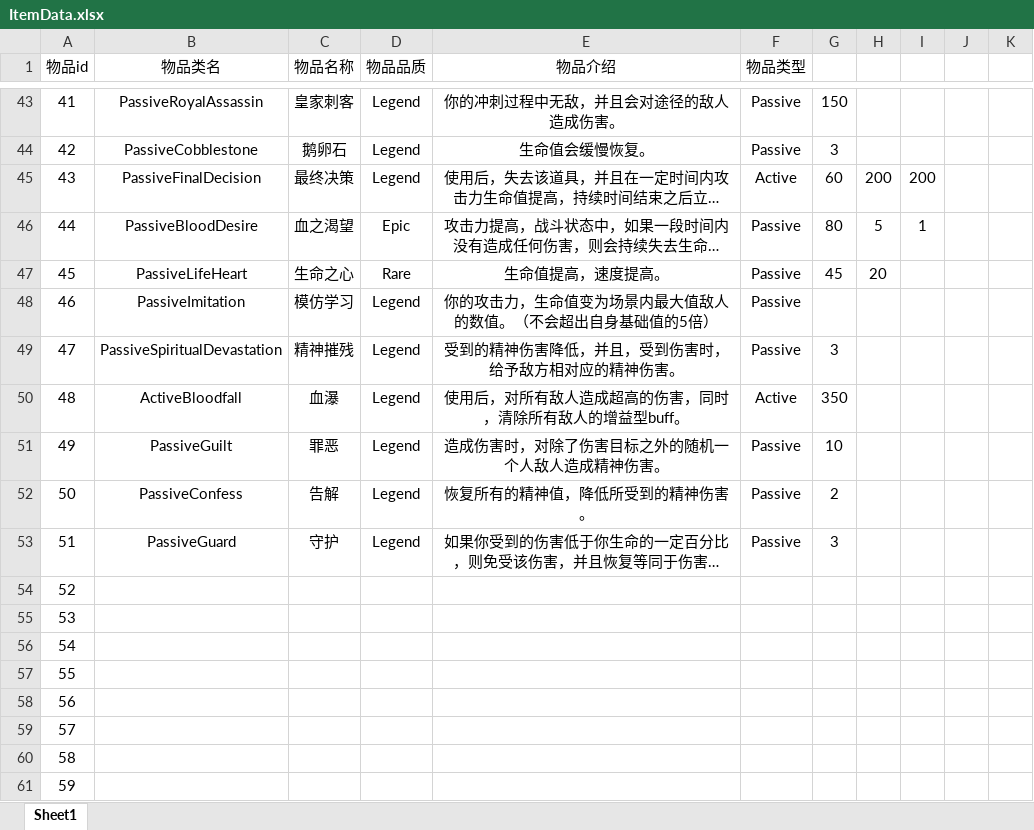
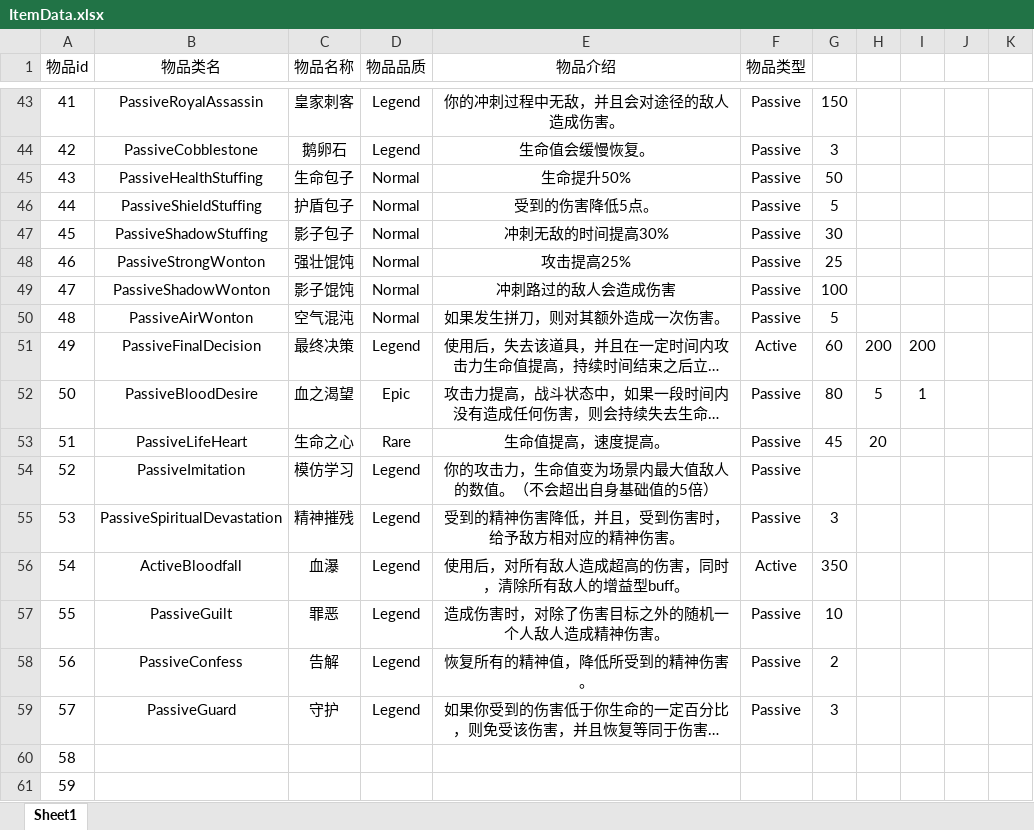
Before and after one commit to YumisLink/PorjectMercury, an Excel workbook: Setting/ItemData.xlsx, sheet Sheet1, drawn as a sheet; only a part is shown, gaps mark what is left out; long unchanged cells end in …; values as stored, in another font and other column widths than the file's, no borders; removed rows and columns are numbered as before the commit, all else as after; the diff names each change by its address in the sheet, - before the commit and + after, or states it on an @@ line.

```diff
--- a/Setting/ItemData.xlsx (sheet Sheet1)
+++ b/Setting/ItemData.xlsx (sheet Sheet1)
+row 45: 43 | PassiveHealthStuffing | 生命包子 | Normal | 生命提升50% | Passive | 50
+row 46: 44 | PassiveShieldStuffing | 护盾包子 | Normal | 受到的伤害降低5点。 | Passive | 5
+row 47: 45 | PassiveShadowStuffing | 影子包子 | Normal | 冲刺无敌的时间提高30% | Passive | 30
+row 48: 46 | PassiveStrongWonton | 强壮馄饨 | Normal | 攻击提高25% | Passive | 25
+row 49: 47 | PassiveShadowWonton | 影子馄饨 | Normal | 冲刺路过的敌人会造成伤害 | Passive | 100
+row 50: 48 | PassiveAirWonton | 空气混沌 | Normal | 如果发生拼刀，则对其额外造成一次伤害。 | Passive | 5
-A51 (物品id): 43
+A51 (物品id): 49
-A52 (物品id): 44
+A52 (物品id): 50
-A53 (物品id): 45
+A53 (物品id): 51
-A54 (物品id): 46
+A54 (物品id): 52
-A55 (物品id): 47
+A55 (物品id): 53
-A56 (物品id): 48
+A56 (物品id): 54
-A57 (物品id): 49
+A57 (物品id): 55
-A58 (物品id): 50
+A58 (物品id): 56
-A59 (物品id): 51
+A59 (物品id): 57
-row 54: 52
-row 55: 53
-row 56: 54
-row 57: 55
-row 58: 56
-row 59: 57
```
Also changed, not shown: 36 other files.
